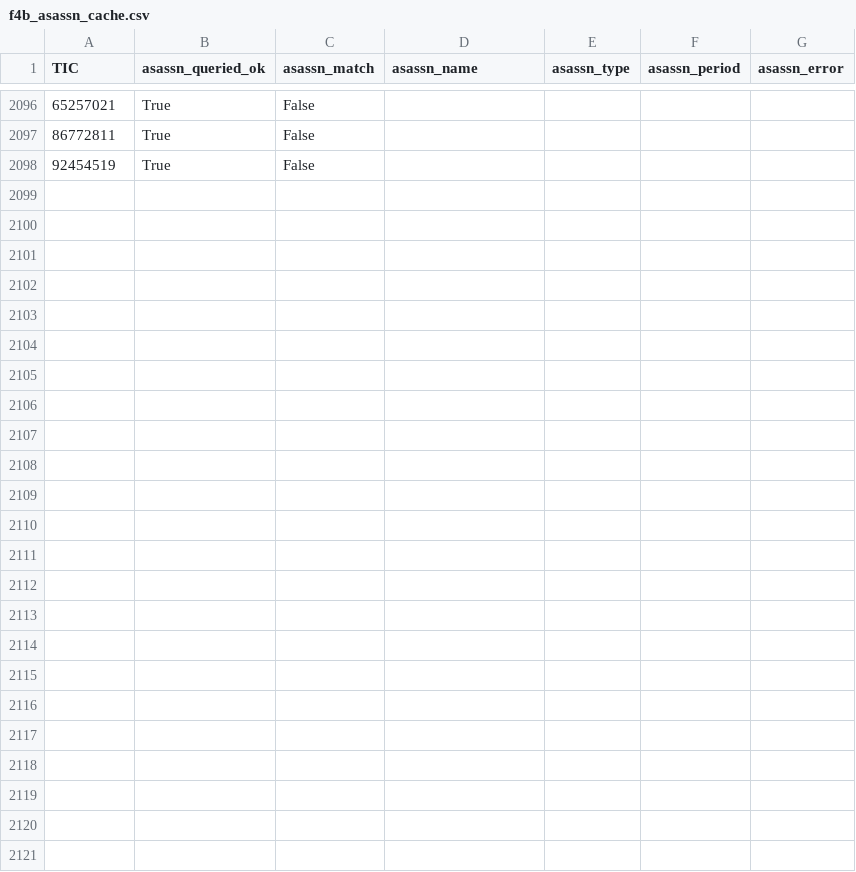
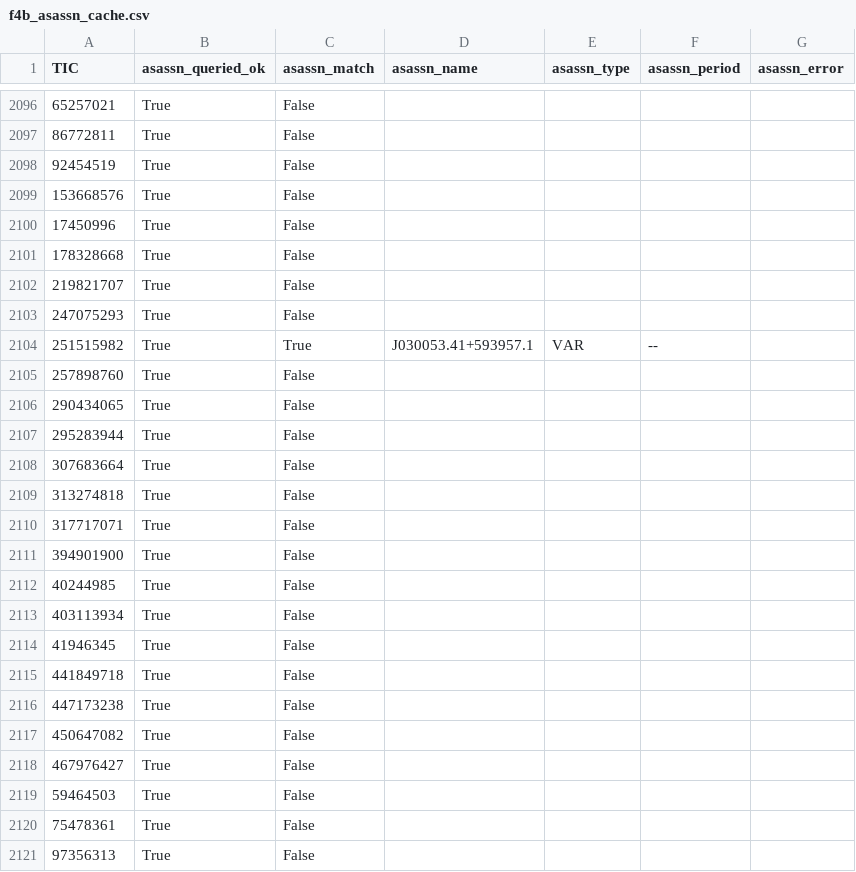
Before and after one commit to sushrutdixit23/star-vetter, a CSV file: data/processed/f4b_asassn_cache.csv, drawn as a sheet; only a part is shown, gaps mark what is left out; the diff names each change by its address in the sheet, - before the commit and + after, or states it on an @@ line.

```diff
--- a/data/processed/f4b_asassn_cache.csv
+++ b/data/processed/f4b_asassn_cache.csv
+row 2099: 153668576 | True | False
+row 2100: 17450996 | True | False
+row 2101: 178328668 | True | False
+row 2102: 219821707 | True | False
+row 2103: 247075293 | True | False
+row 2104: 251515982 | True | True | J030053.41+593957.1 | VAR | --
+row 2105: 257898760 | True | False
+row 2106: 290434065 | True | False
+row 2107: 295283944 | True | False
+row 2108: 307683664 | True | False
+row 2109: 313274818 | True | False
+row 2110: 317717071 | True | False
+row 2111: 394901900 | True | False
+row 2112: 40244985 | True | False
+row 2113: 403113934 | True | False
+row 2114: 41946345 | True | False
+row 2115: 441849718 | True | False
+row 2116: 447173238 | True | False
+row 2117: 450647082 | True | False
+row 2118: 467976427 | True | False
+row 2119: 59464503 | True | False
+row 2120: 75478361 | True | False
+row 2121: 97356313 | True | False
```
Also changed, not shown: data/processed/diag_blend_results.csv, data/processed/diag_pixel_results_v2.csv, 30 other files.
